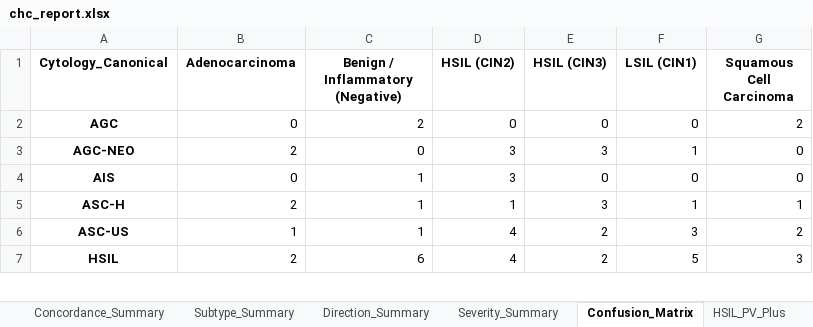
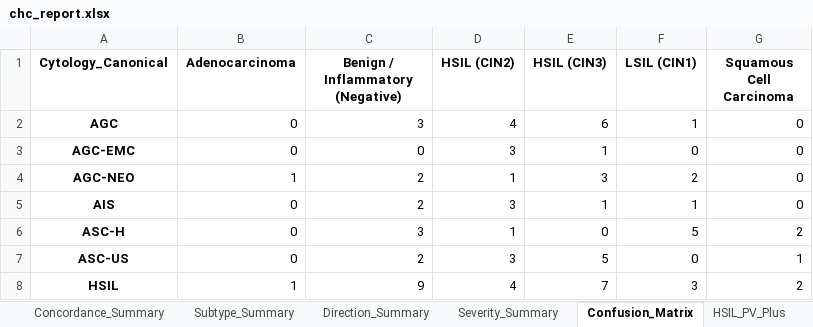
Before and after one commit to solomoneluanu/chc-qa-pipeline, an Excel workbook: data/output-data/chc_report.xlsx, sheet Confusion_Matrix, drawn as a sheet; only a part is shown; values as stored, in another font and other column widths than the file's, no borders; addresses are those after the commit; the diff covers the shown part only; the diff names each change by its address in the sheet, - before the commit and + after, or states it on an @@ line.

```diff
--- a/data/output-data/chc_report.xlsx (sheet Confusion_Matrix)
+++ b/data/output-data/chc_report.xlsx (sheet Confusion_Matrix)
-C2 (Benign / Inflammatory (Negative)): 2
+C2 (Benign / Inflammatory (Negative)): 3
-D2 (HSIL (CIN2)): 0
+D2 (HSIL (CIN2)): 4
-E2 (HSIL (CIN3)): 0
+E2 (HSIL (CIN3)): 6
-F2 (LSIL (CIN1)): 0
+F2 (LSIL (CIN1)): 1
-G2 (Squamous Cell Carcinoma): 2
+G2 (Squamous Cell Carcinoma): 0
+row 3: AGC-EMC | 0 | 0 | 3 | 1 | 0 | 0
-B4 (Adenocarcinoma): 2
+B4 (Adenocarcinoma): 1
-C4 (Benign / Inflammatory (Negative)): 0
+C4 (Benign / Inflammatory (Negative)): 2
-D4 (HSIL (CIN2)): 3
+D4 (HSIL (CIN2)): 1
-F4 (LSIL (CIN1)): 1
+F4 (LSIL (CIN1)): 2
-C5 (Benign / Inflammatory (Negative)): 1
+C5 (Benign / Inflammatory (Negative)): 2
-E5 (HSIL (CIN3)): 0
+E5 (HSIL (CIN3)): 1
-F5 (LSIL (CIN1)): 0
+F5 (LSIL (CIN1)): 1
-B6 (Adenocarcinoma): 2
+B6 (Adenocarcinoma): 0
-C6 (Benign / Inflammatory (Negative)): 1
+C6 (Benign / Inflammatory (Negative)): 3
-E6 (HSIL (CIN3)): 3
+E6 (HSIL (CIN3)): 0
-F6 (LSIL (CIN1)): 1
+F6 (LSIL (CIN1)): 5
-G6 (Squamous Cell Carcinoma): 1
+G6 (Squamous Cell Carcinoma): 2
-B7 (Adenocarcinoma): 1
+B7 (Adenocarcinoma): 0
-C7 (Benign / Inflammatory (Negative)): 1
+C7 (Benign / Inflammatory (Negative)): 2
-D7 (HSIL (CIN2)): 4
+D7 (HSIL (CIN2)): 3
-E7 (HSIL (CIN3)): 2
+E7 (HSIL (CIN3)): 5
-F7 (LSIL (CIN1)): 3
+F7 (LSIL (CIN1)): 0
-G7 (Squamous Cell Carcinoma): 2
+G7 (Squamous Cell Carcinoma): 1
-B8 (Adenocarcinoma): 2
+B8 (Adenocarcinoma): 1
-C8 (Benign / Inflammatory (Negative)): 6
+C8 (Benign / Inflammatory (Negative)): 9
-E8 (HSIL (CIN3)): 2
+E8 (HSIL (CIN3)): 7
-F8 (LSIL (CIN1)): 5
+F8 (LSIL (CIN1)): 3
-G8 (Squamous Cell Carcinoma): 3
+G8 (Squamous Cell Carcinoma): 2
```
Also changed, not shown: 1 removed row and 18 edited cells elsewhere in this sheet, sheet Classified_Cases, sheet Subtype_Summary, sheet Direction_Summary, sheet Severity_Summary, sheet Concordance_Summary, sheet HSIL_PV_Plus, data/output-data/unmatched_cases.xlsx, 12 other files.
